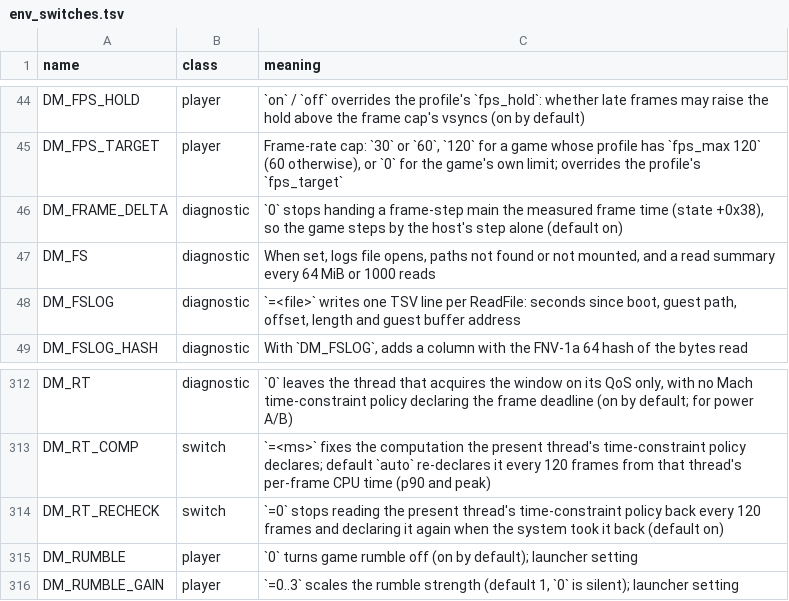
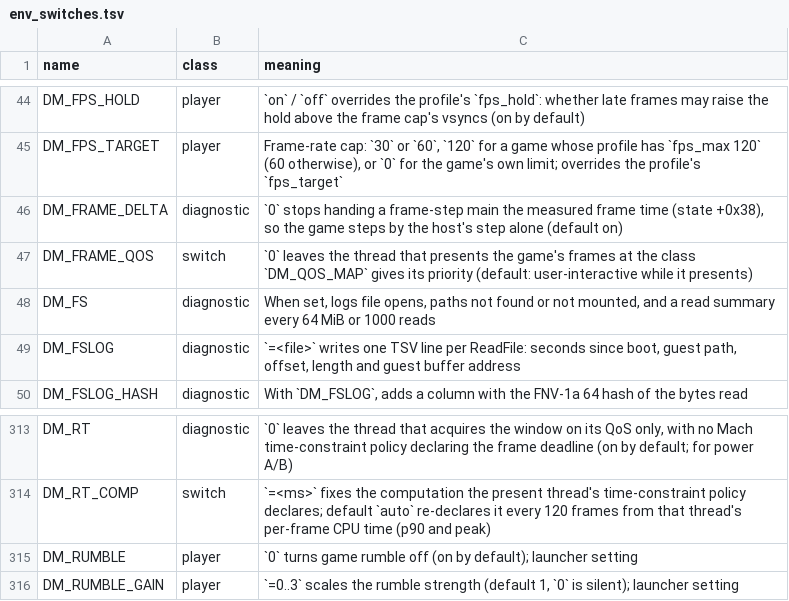
Before and after one commit to Mars-Mah3r/nxnative, a TSV file: docs/env_switches.tsv, drawn as a sheet; only a part is shown, gaps mark what is left out; removed rows and columns are numbered as before the commit, all else as after; the diff names each change by its address in the sheet, - before the commit and + after, or states it on an @@ line.

```diff
--- a/docs/env_switches.tsv
+++ b/docs/env_switches.tsv
+row 47: DM_FRAME_QOS | switch | `0` leaves the thread that presents the game's frames at the class `DM_QOS_MAP` gives its priority (default: user-interactive while it presents)
-row 314: DM_RT_RECHECK | switch | `=0` stops reading the present thread's time-constraint policy back every 120 frames and declaring it again when the system took it back (default on)
```
Also changed, not shown: 2 other files.
